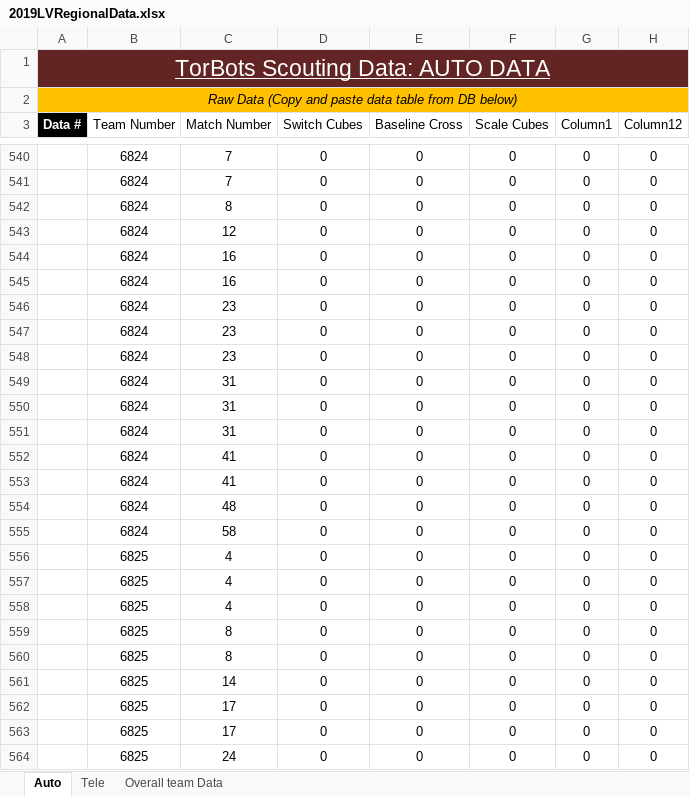
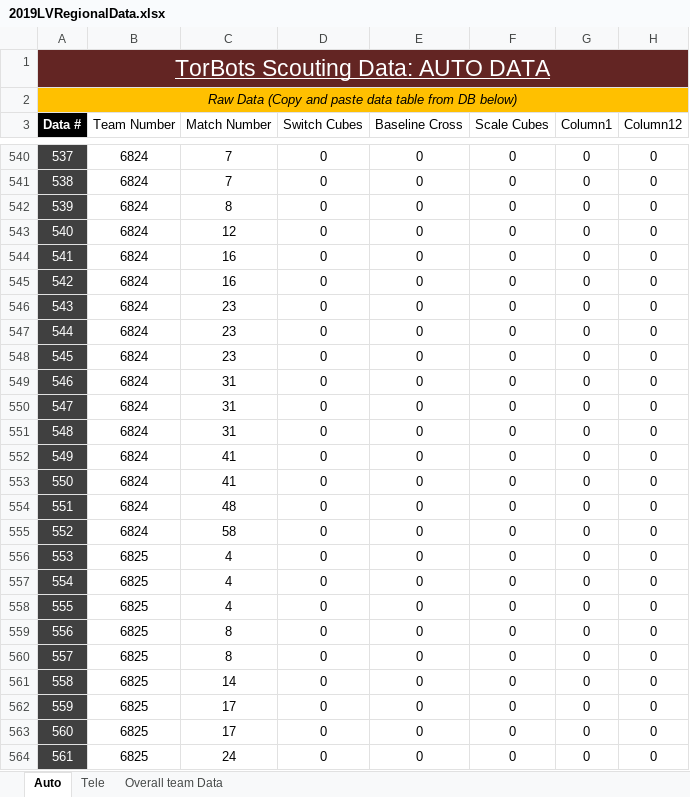
Before and after one commit to jshen13/ScoutingAppDataAnalysis, an Excel workbook: 2019LVRegionalData.xlsx, sheet Auto, drawn as a sheet; only a part is shown, gaps mark what is left out; values as stored, in another font and other column widths than the file's, no borders; table styles not drawn; the diff covers the shown part only; the diff names each change by its address in the sheet, - before the commit and + after, or states it on an @@ line.

```diff
--- a/2019LVRegionalData.xlsx (sheet Auto)
+++ b/2019LVRegionalData.xlsx (sheet Auto)
-A540:A564 fill: none
+A540:A564 fill: #404040
-A540 (Data #): (empty)
+A540 (Data #): 537
-A541 (Data #): (empty)
+A541 (Data #): 538
-A542 (Data #): (empty)
+A542 (Data #): 539
-A543 (Data #): (empty)
+A543 (Data #): 540
-A544 (Data #): (empty)
+A544 (Data #): 541
-A545 (Data #): (empty)
+A545 (Data #): 542
-A546 (Data #): (empty)
+A546 (Data #): 543
-A547 (Data #): (empty)
+A547 (Data #): 544
-A548 (Data #): (empty)
+A548 (Data #): 545
-A549 (Data #): (empty)
+A549 (Data #): 546
-A550 (Data #): (empty)
+A550 (Data #): 547
-A551 (Data #): (empty)
+A551 (Data #): 548
-A552 (Data #): (empty)
+A552 (Data #): 549
-A553 (Data #): (empty)
+A553 (Data #): 550
-A554 (Data #): (empty)
+A554 (Data #): 551
-A555 (Data #): (empty)
+A555 (Data #): 552
-A556 (Data #): (empty)
+A556 (Data #): 553
-A557 (Data #): (empty)
+A557 (Data #): 554
-A558 (Data #): (empty)
+A558 (Data #): 555
-A559 (Data #): (empty)
+A559 (Data #): 556
-A560 (Data #): (empty)
+A560 (Data #): 557
-A561 (Data #): (empty)
+A561 (Data #): 558
-A562 (Data #): (empty)
+A562 (Data #): 559
-A563 (Data #): (empty)
+A563 (Data #): 560
-A564 (Data #): (empty)
+A564 (Data #): 561
```
Also changed, not shown: 353 edited cells and cell formats elsewhere in this sheet, 2019LVDataAnalysis.xlsx, 14 other files.
